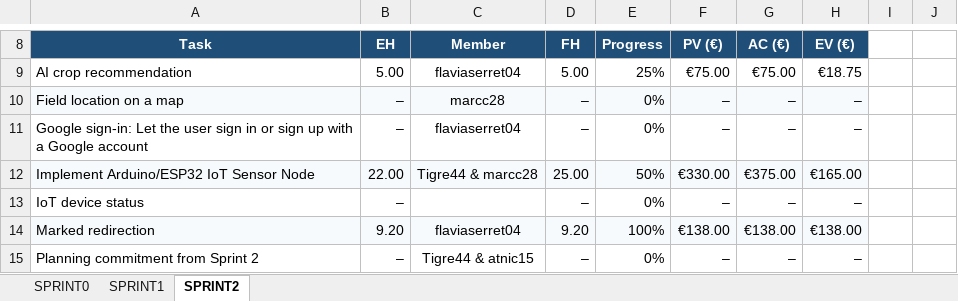
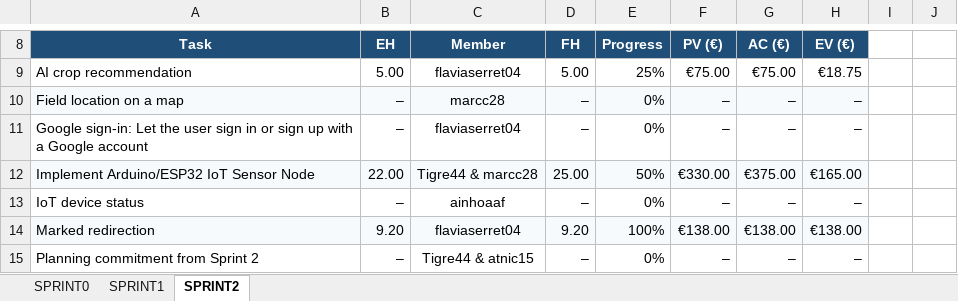
Before and after one commit to marcc28/AGRITWIN, an Excel workbook: reports/costes.xlsx, sheet SPRINT2, drawn as a sheet; only a part is shown, gaps mark what is left out; values as stored, in another font and other column widths than the file's, no borders; conditional formats not drawn; the diff names each change by its address in the sheet, - before the commit and + after, or states it on an @@ line.

```diff
--- a/reports/costes.xlsx (sheet SPRINT2)
+++ b/reports/costes.xlsx (sheet SPRINT2)
-C13: (empty)
+C13: ainhoaaf
```
Also changed, not shown: 1 other file.
